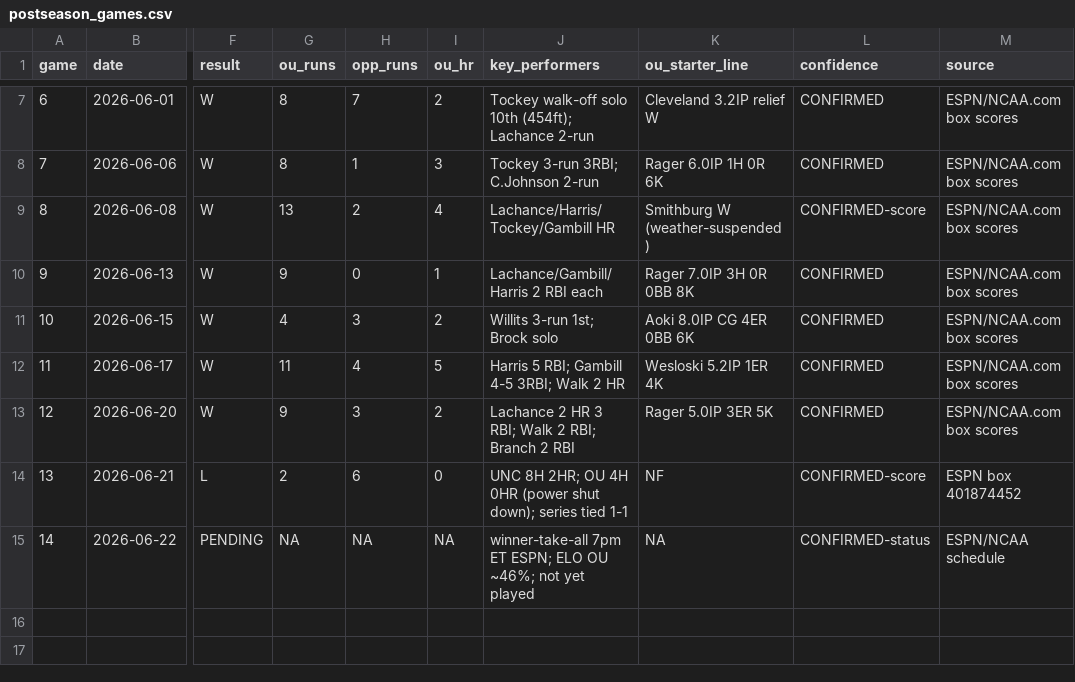
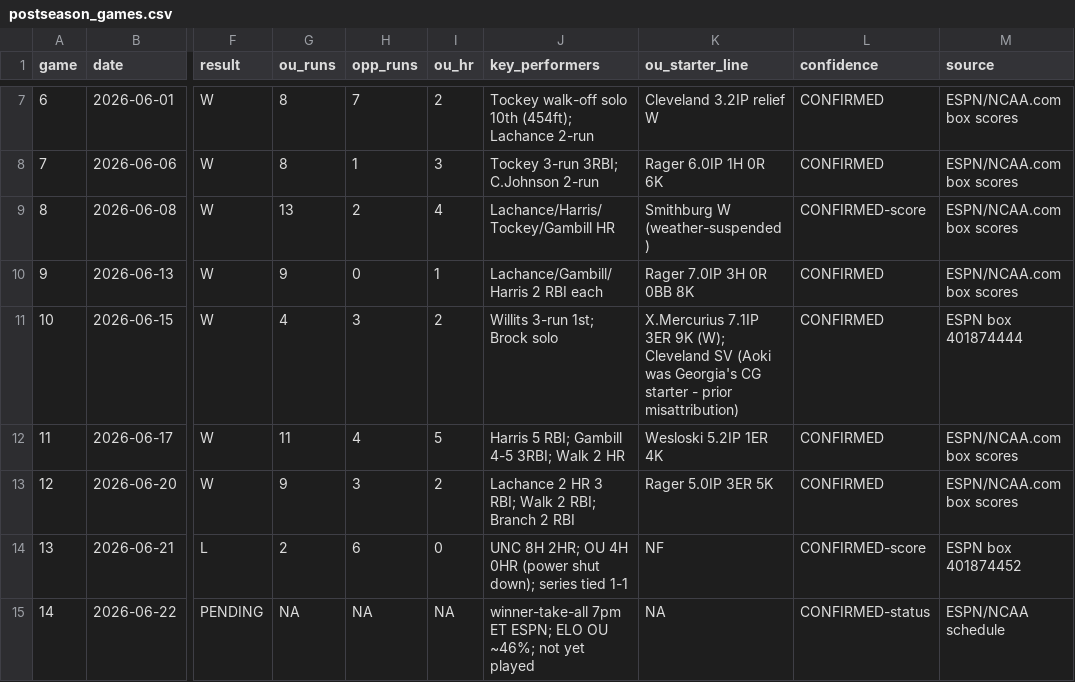
Before and after one commit to johnthesooner/oklahoma-2026-cws-research, a CSV file: data/postseason_games.csv, drawn as a sheet; only a part is shown, gaps mark what is left out; the diff names each change by its address in the sheet, - before the commit and + after, or states it on an @@ line.

```diff
--- a/data/postseason_games.csv
+++ b/data/postseason_games.csv
-K11 (ou_starter_line): Aoki 8.0IP CG 4ER 0BB 6K
+K11 (ou_starter_line): X.Mercurius 7.1IP 3ER 9K (W); Cleveland SV (Aoki was Georgia's CG starter - prior misattribution)
-M11 (source): ESPN/NCAA.com box scores
+M11 (source): ESPN box 401874444
```
Also changed, not shown: data/contradictions_log.csv, 11 other files.
